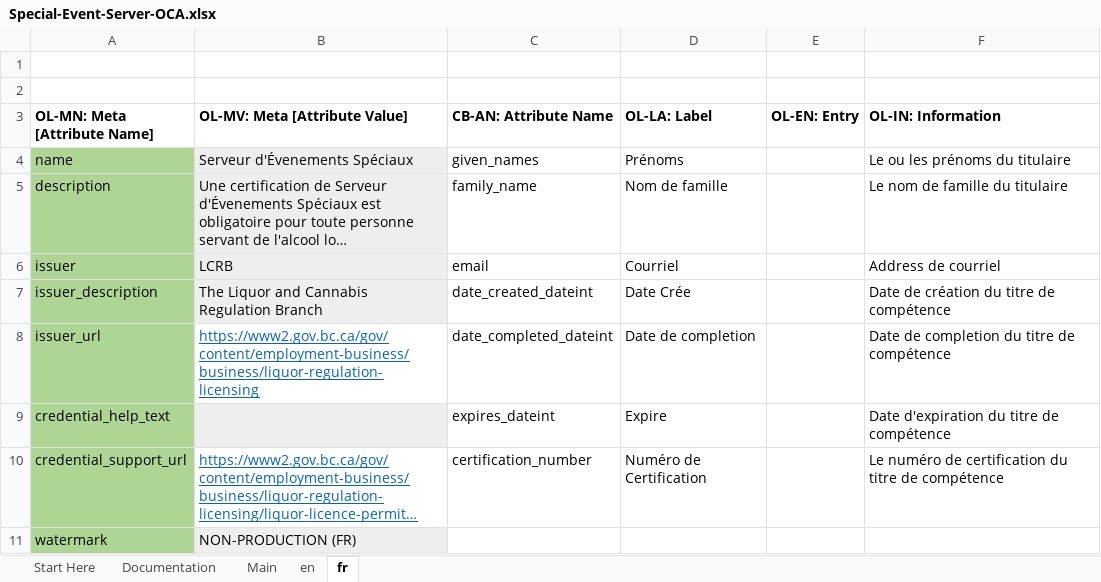
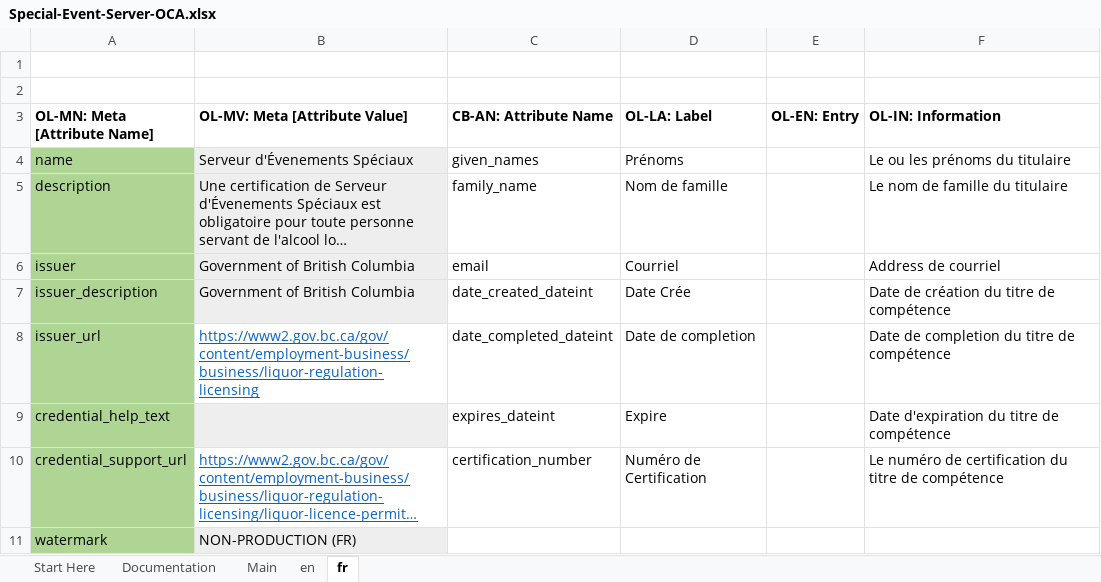
Before and after one commit to bcgov/aries-oca-bundles, an Excel workbook: OCABundles/schema/bcgov-digital-trust/LCRB/special-event-server-showcase/Special-Event-Server-OCA.xlsx, sheet fr, drawn as a sheet; long unchanged cells end in …; values as stored, in another font and other column widths than the file's, no borders; conditional formats not drawn; the diff names each change by its address in the sheet, - before the commit and + after, or states it on an @@ line.

Commit message:
Updates to LCRB credentials for issuer name and logo
Signed-off-by: Andy Jay <andy@credivera.com>

```diff
--- a/OCABundles/schema/bcgov-digital-trust/LCRB/special-event-server-showcase/Special-Event-Server-OCA.xlsx (sheet fr)
+++ b/OCABundles/schema/bcgov-digital-trust/LCRB/special-event-server-showcase/Special-Event-Server-OCA.xlsx (sheet fr)
-B6 (OL-MV: Meta [Attribute Value]): LCRB
+B6 (OL-MV: Meta [Attribute Value]): Government of British Columbia
-B7 (OL-MV: Meta [Attribute Value]): The Liquor and Cannabis Regulation Branch
+B7 (OL-MV: Meta [Attribute Value]): Government of British Columbia
```
Also changed, not shown: sheet en, OCABundles/schema/bcgov-digital-trust/LCRB/selling-it-right-showcase/Selling-It-Right-OCA.xlsx, OCABundles/schema/bcgov-digital-trust/LCRB/serving-it-right-showcase/Serving-It-Right-OCA.xlsx, 11 other files.
